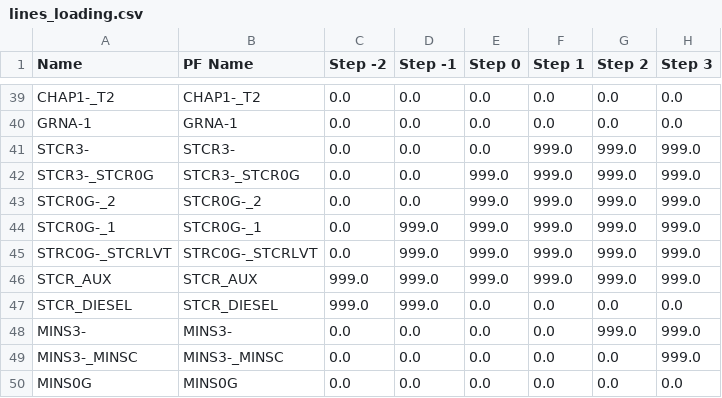
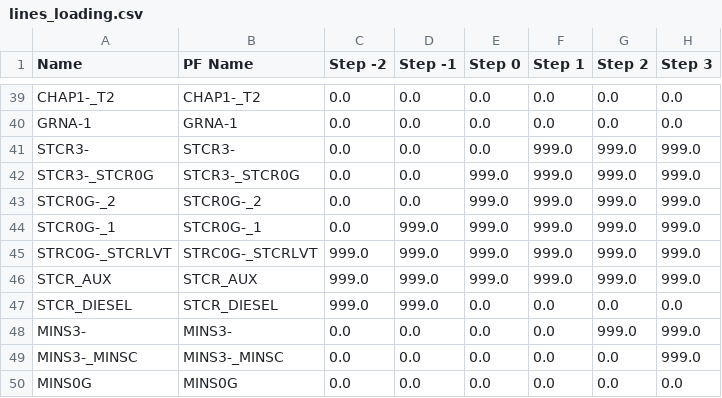
Before and after one commit to TNEI-Services-NI/desktopstudies, a CSV file: package/data/simtool/restorationsteps/Opt5/chapelcross/lines_loading.csv, drawn as a sheet; only a part is shown, gaps mark what is left out; the diff names each change by its address in the sheet, - before the commit and + after, or states it on an @@ line.

Commit message:
update data

```diff
--- a/package/data/simtool/restorationsteps/Opt5/chapelcross/lines_loading.csv
+++ b/package/data/simtool/restorationsteps/Opt5/chapelcross/lines_loading.csv
-C45 (Step -2): 0.0
+C45 (Step -2): 999.0
```
Also changed, not shown: 8 other files.
